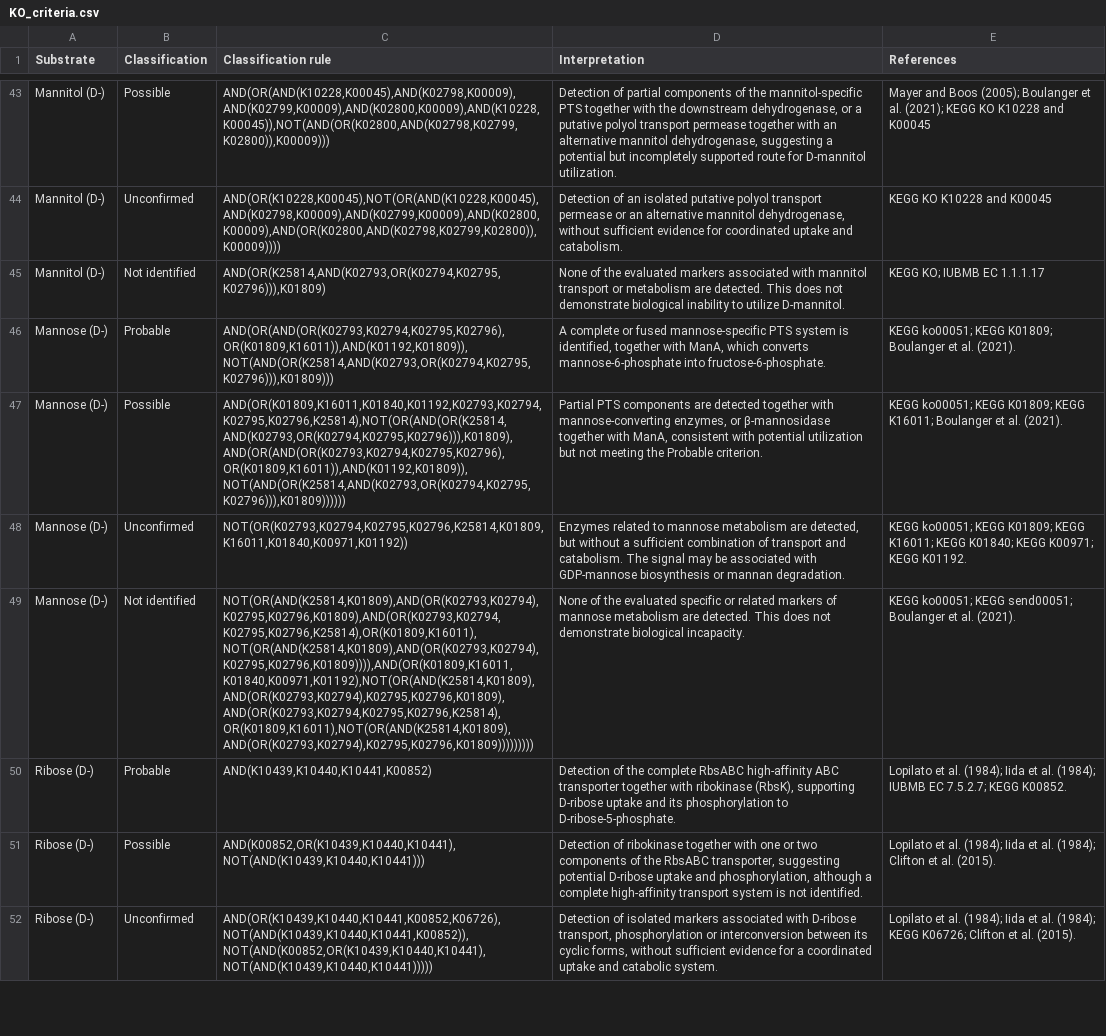
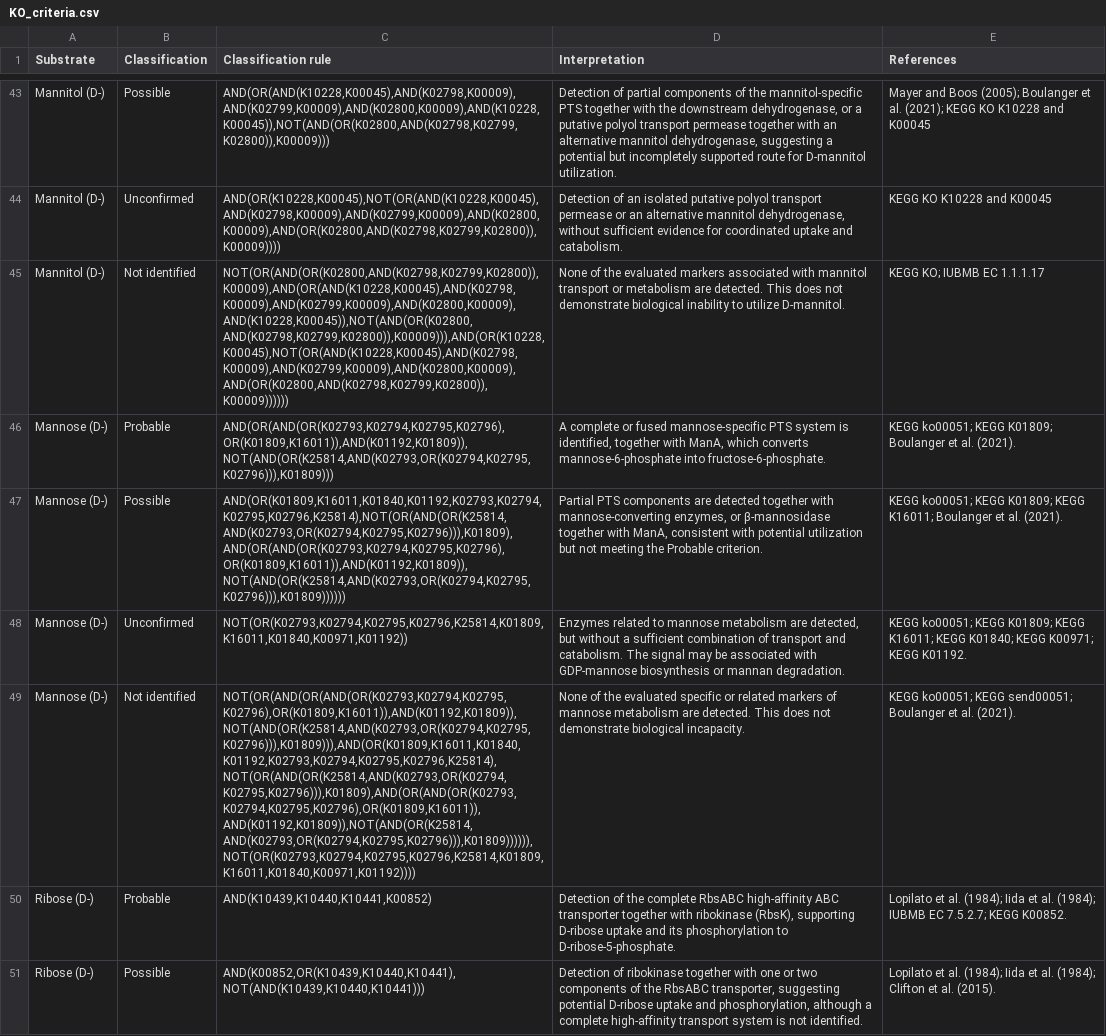
Before and after one commit to JhonSuescu/KEGG-based-substrate-utilization-inference, a CSV file: KO_criteria.csv, drawn as a sheet; only a part is shown, gaps mark what is left out; the shorter side is filled out with more unchanged rows; the diff names each change by its address in the sheet, - before the commit and + after, or states it on an @@ line.

Commit message:
Add files via upload

```diff
--- a/KO_criteria.csv
+++ b/KO_criteria.csv
-C45 (Classification rule): AND(OR(K25814,AND(K02793,OR(K02794,K02795,K02796))),K01809)
+C45 (Classification rule): NOT(OR(AND(OR(K02800,AND(K02798,K02799,K02800)),K00009),AND(OR(AND(K10228,K00045),AND(K02798,K00009),AND(K02799,K00009),AND(K02800,K00009),AND(K10228,K00045)),NOT(AND(OR(K02800,AND(K02798,K02799,K02800)),K00009))),AND(OR(K10228,K00045),NOT(OR(AND(K10228,K00045),AND(K02798,K00009),AND(K02799,K00009),AND(K02800,K00009),AND(OR(K02800,AND(K02798,K02799,K02800)),K00009))))))
-C49 (Classification rule): NOT(OR(AND(K25814,K01809),AND(OR(K02793,K02794),K02795,K02796,K01809),AND(OR(K02793,K02794,K02795,K02796,K25814),OR(K01809,K16011),NOT(OR(AND(K25814,K01809),AND(OR(K02793,K02794),K02795,K02796,K01809)))),AND(OR(K01809,K16011,K01840,K00971,K01192),NOT(OR(AND(K25814,K01809),AND(OR(K02793,K02794),K02795,K02796,K01809),AND(OR(K02793,K02794,K02795,K02796,K25814),OR(K01809,K16011),NOT(OR(AND(K25814,K01809),AND(OR(K02793,K02794),K02795,K02796,K01809)))))))))
+C49 (Classification rule): NOT(OR(AND(OR(AND(OR(K02793,K02794,K02795,K02796),OR(K01809,K16011)),AND(K01192,K01809)),NOT(AND(OR(K25814,AND(K02793,OR(K02794,K02795,K02796))),K01809))),AND(OR(K01809,K16011,K01840,K01192,K02793,K02794,K02795,K02796,K25814),NOT(OR(AND(OR(K25814,AND(K02793,OR(K02794,K02795,K02796))),K01809),AND(OR(AND(OR(K02793,K02794,K02795,K02796),OR(K01809,K16011)),AND(K01192,K01809)),NOT(AND(OR(K25814,AND(K02793,OR(K02794,K02795,K02796))),K01809)))))),NOT(OR(K02793,K02794,K02795,K02796,K25814,K01809,K16011,K01840,K00971,K01192))))
```
